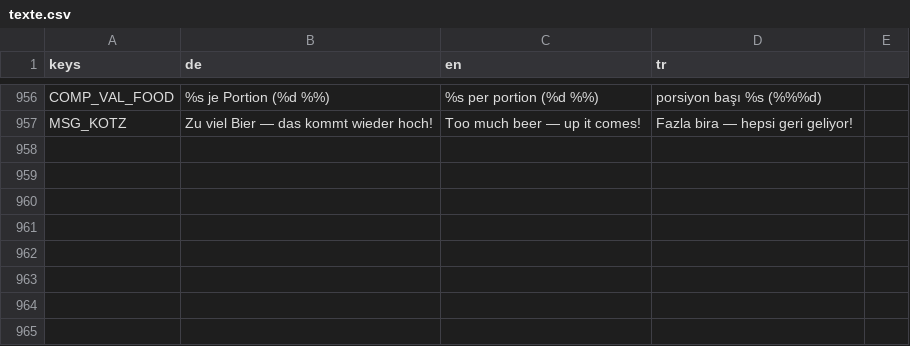
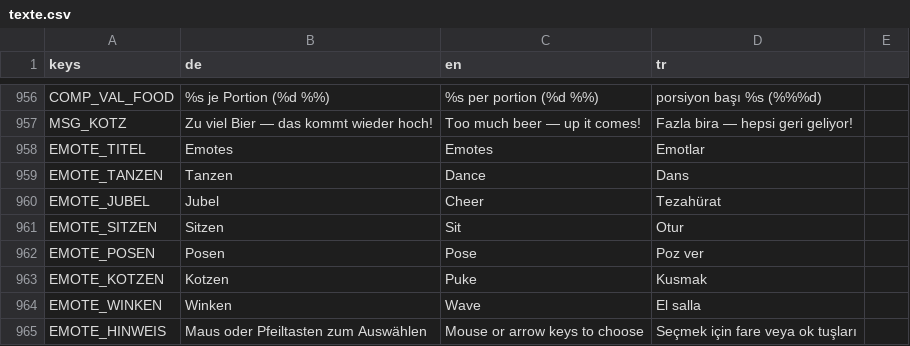
Before and after one commit to sysexperts/oktoberfest, a CSV file: locale/texte.csv, drawn as a sheet; only a part is shown, gaps mark what is left out; the diff names each change by its address in the sheet, - before the commit and + after, or states it on an @@ line.

```diff
--- a/locale/texte.csv
+++ b/locale/texte.csv
+row 958: EMOTE_TITEL | Emotes | Emotes | Emotlar
+row 959: EMOTE_TANZEN | Tanzen | Dance | Dans
+row 960: EMOTE_JUBEL | Jubel | Cheer | Tezahürat
+row 961: EMOTE_SITZEN | Sitzen | Sit | Otur
+row 962: EMOTE_POSEN | Posen | Pose | Poz ver
+row 963: EMOTE_KOTZEN | Kotzen | Puke | Kusmak
+row 964: EMOTE_WINKEN | Winken | Wave | El salla
+row 965: EMOTE_HINWEIS | Maus oder Pfeiltasten zum Auswählen | Mouse or arrow keys to choose | Seçmek için fare veya ok tuşları
```
Also changed, not shown: 24 other files.
